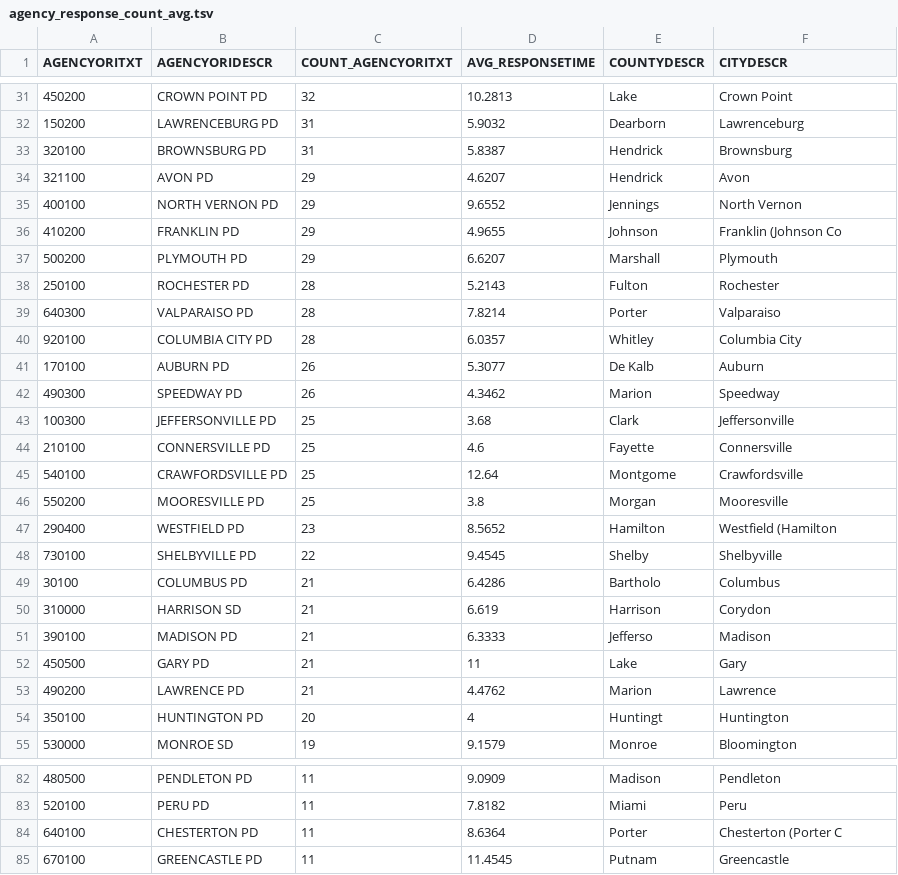
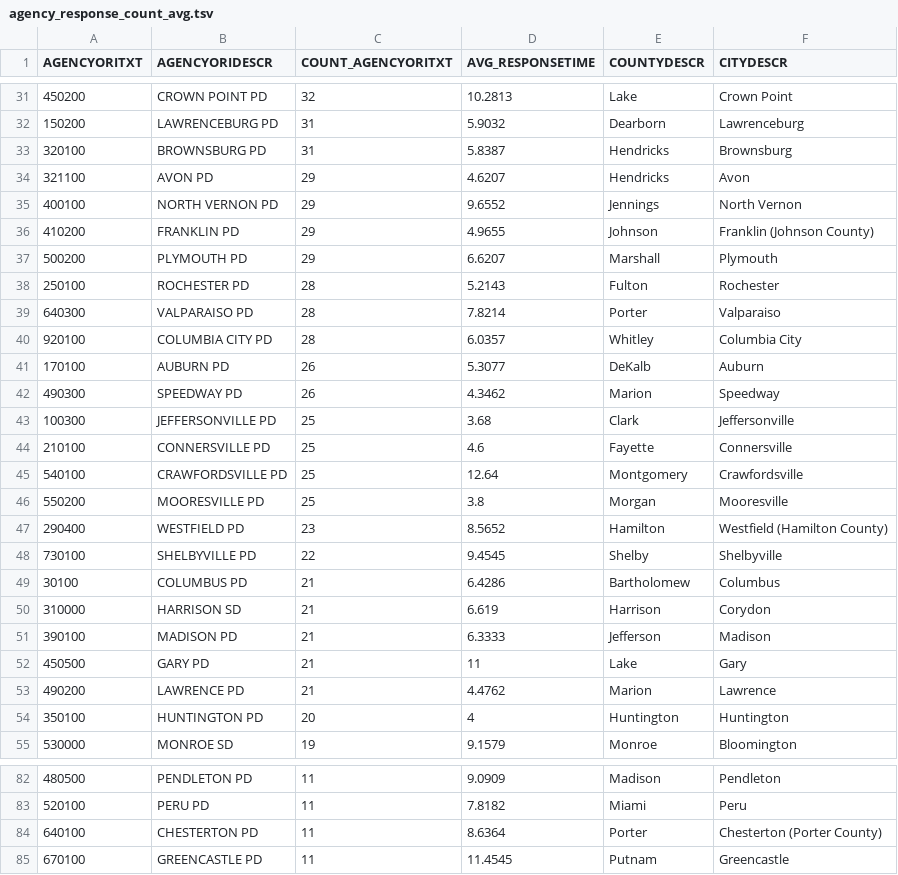
Before and after one commit to dvproject2/dvproject2.github.io, a TSV file: project2/data/agency_response_count_avg.tsv, drawn as a sheet; only a part is shown, gaps mark what is left out; the diff covers the shown part only.

```diff
--- a/project2/data/agency_response_count_avg.tsv
+++ b/project2/data/agency_response_count_avg.tsv
@@ -32,6 +32,6 @@ AGENCYORITXT	AGENCYORIDESCR	COUNT_AGENCYORITXT	AVG_RESPONSETIME	COUNTYDESCR	CITY
 150200	LAWRENCEBURG PD	31	5.9032	Dearborn	Lawrenceburg
-320100	BROWNSBURG PD	31	5.8387	Hendrick	Brownsburg
-321100	AVON PD	29	4.6207	Hendrick	Avon
+320100	BROWNSBURG PD	31	5.8387	Hendricks	Brownsburg
+321100	AVON PD	29	4.6207	Hendricks	Avon
 400100	NORTH VERNON PD	29	9.6552	Jennings	North Vernon
-410200	FRANKLIN PD	29	4.9655	Johnson	Franklin (Johnson Co
+410200	FRANKLIN PD	29	4.9655	Johnson	Franklin (Johnson County)
 500200	PLYMOUTH PD	29	6.6207	Marshall	Plymouth
@@ -40,3 +40,3 @@ AGENCYORITXT	AGENCYORIDESCR	COUNT_AGENCYORITXT	AVG_RESPONSETIME	COUNTYDESCR	CITY
 920100	COLUMBIA CITY PD	28	6.0357	Whitley	Columbia City
-170100	AUBURN PD	26	5.3077	De Kalb	Auburn
+170100	AUBURN PD	26	5.3077	DeKalb	Auburn
 490300	SPEEDWAY PD	26	4.3462	Marion	Speedway
@@ -44,12 +44,12 @@ AGENCYORITXT	AGENCYORIDESCR	COUNT_AGENCYORITXT	AVG_RESPONSETIME	COUNTYDESCR	CITY
 210100	CONNERSVILLE PD	25	4.6	Fayette	Connersville
-540100	CRAWFORDSVILLE PD	25	12.64	Montgome	Crawfordsville
+540100	CRAWFORDSVILLE PD	25	12.64	Montgomery	Crawfordsville
 550200	MOORESVILLE PD	25	3.8	Morgan	Mooresville
-290400	WESTFIELD PD	23	8.5652	Hamilton	Westfield (Hamilton
+290400	WESTFIELD PD	23	8.5652	Hamilton	Westfield (Hamilton County)
 730100	SHELBYVILLE PD	22	9.4545	Shelby	Shelbyville
-30100	COLUMBUS PD	21	6.4286	Bartholo	Columbus
+30100	COLUMBUS PD	21	6.4286	Bartholomew	Columbus
 310000	HARRISON SD	21	6.619	Harrison	Corydon
-390100	MADISON PD	21	6.3333	Jefferso	Madison
+390100	MADISON PD	21	6.3333	Jefferson	Madison
 450500	GARY PD	21	11	Lake	Gary
 490200	LAWRENCE PD	21	4.4762	Marion	Lawrence
-350100	HUNTINGTON PD	20	4	Huntingt	Huntington
+350100	HUNTINGTON PD	20	4	Huntington	Huntington
 530000	MONROE SD	19	9.1579	Monroe	Bloomington
@@ -83,3 +83,3 @@ AGENCYORITXT	AGENCYORIDESCR	COUNT_AGENCYORITXT	AVG_RESPONSETIME	COUNTYDESCR	CITY
 520100	PERU PD	11	7.8182	Miami	Peru
-640100	CHESTERTON PD	11	8.6364	Porter	Chesterton (Porter C
+640100	CHESTERTON PD	11	8.6364	Porter	Chesterton (Porter County)
 670100	GREENCASTLE PD	11	11.4545	Putnam	Greencastle
```
Also changed, not shown: 24 edited cells elsewhere in this file, project2/data/Accidents_By_County_Week_Hour.csv, project2/data/Accidents_by_County.csv, 5 other files.
